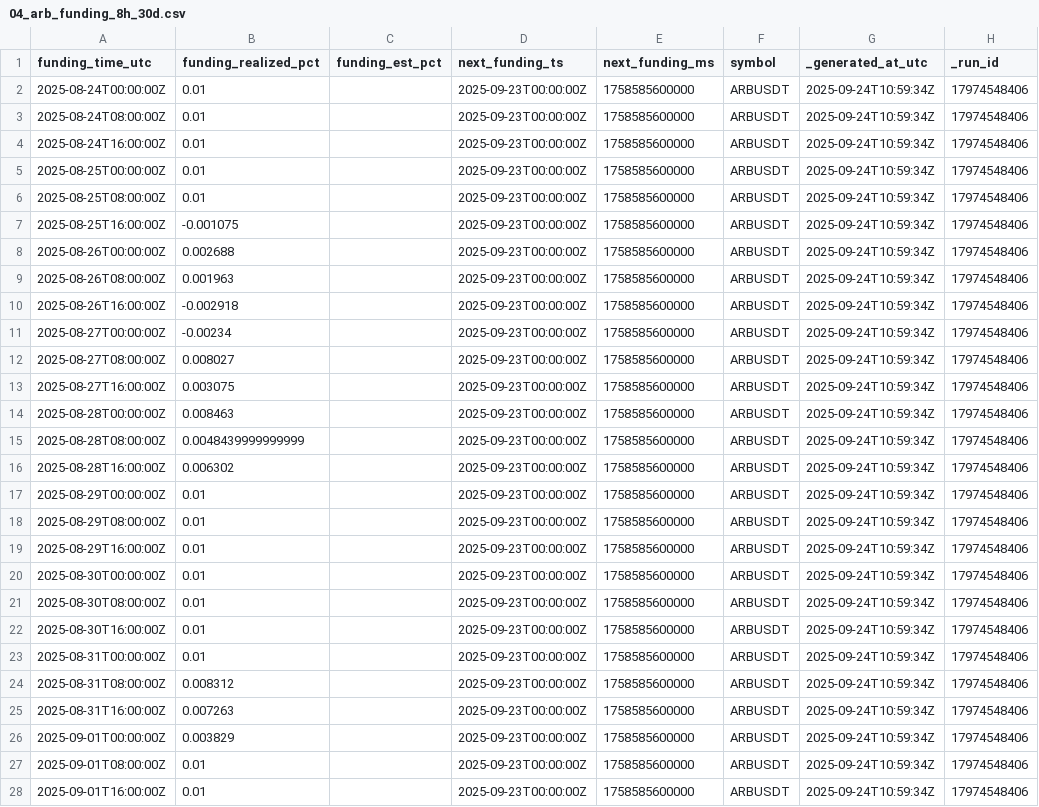
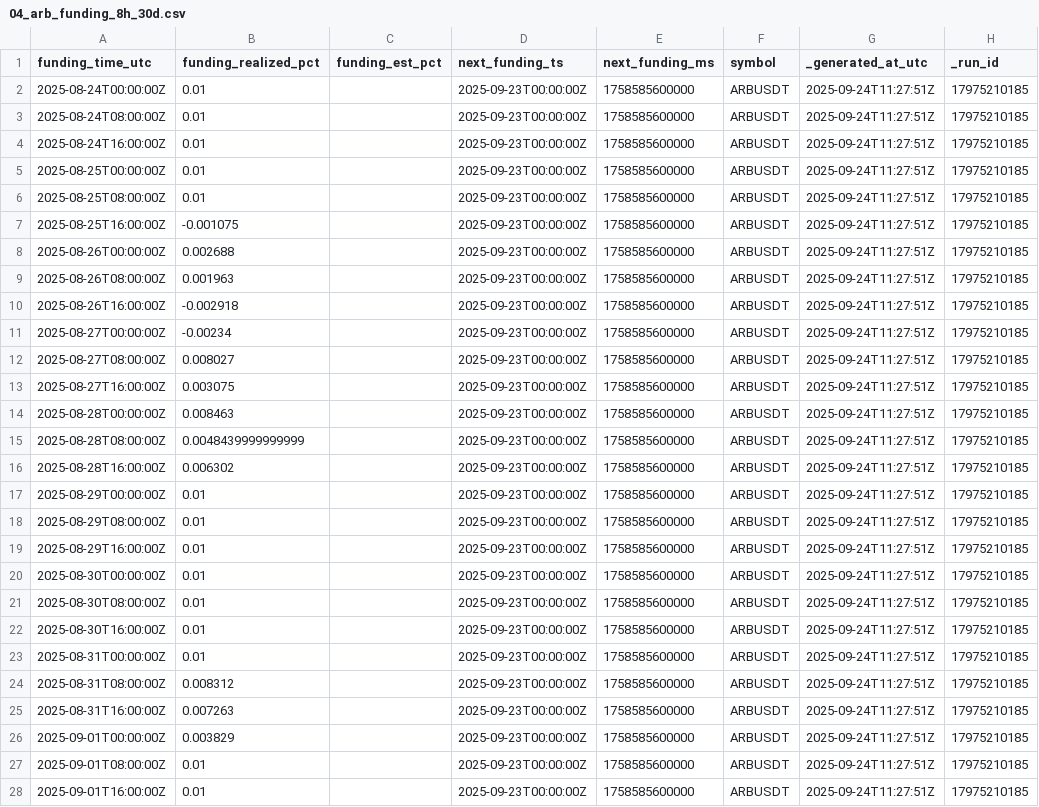
Before and after one commit to reddyKIM/run-v2, a CSV file: data/04_arb_funding_8h_30d.csv, drawn as a sheet; only a part is shown; the diff covers the shown part only.

```diff
--- a/data/04_arb_funding_8h_30d.csv
+++ b/data/04_arb_funding_8h_30d.csv
@@ -1,28 +1,28 @@
 funding_time_utc,funding_realized_pct,funding_est_pct,next_funding_ts,next_funding_ms,symbol,_generated_at_utc,_run_id
-2025-08-24T00:00:00Z,0.01,,2025-09-23T00:00:00Z,1758585600000,ARBUSDT,2025-09-24T10:59:34Z,17974548406
-2025-08-24T08:00:00Z,0.01,,2025-09-23T00:00:00Z,1758585600000,ARBUSDT,2025-09-24T10:59:34Z,17974548406
-2025-08-24T16:00:00Z,0.01,,2025-09-23T00:00:00Z,1758585600000,ARBUSDT,2025-09-24T10:59:34Z,17974548406
-2025-08-25T00:00:00Z,0.01,,2025-09-23T00:00:00Z,1758585600000,ARBUSDT,2025-09-24T10:59:34Z,17974548406
-2025-08-25T08:00:00Z,0.01,,2025-09-23T00:00:00Z,1758585600000,ARBUSDT,2025-09-24T10:59:34Z,17974548406
-2025-08-25T16:00:00Z,-0.001075,,2025-09-23T00:00:00Z,1758585600000,ARBUSDT,2025-09-24T10:59:34Z,17974548406
-2025-08-26T00:00:00Z,0.002688,,2025-09-23T00:00:00Z,1758585600000,ARBUSDT,2025-09-24T10:59:34Z,17974548406
-2025-08-26T08:00:00Z,0.001963,,2025-09-23T00:00:00Z,1758585600000,ARBUSDT,2025-09-24T10:59:34Z,17974548406
-2025-08-26T16:00:00Z,-0.002918,,2025-09-23T00:00:00Z,1758585600000,ARBUSDT,2025-09-24T10:59:34Z,17974548406
-2025-08-27T00:00:00Z,-0.00234,,2025-09-23T00:00:00Z,1758585600000,ARBUSDT,2025-09-24T10:59:34Z,17974548406
-2025-08-27T08:00:00Z,0.008027,,2025-09-23T00:00:00Z,1758585600000,ARBUSDT,2025-09-24T10:59:34Z,17974548406
-2025-08-27T16:00:00Z,0.003075,,2025-09-23T00:00:00Z,1758585600000,ARBUSDT,2025-09-24T10:59:34Z,17974548406
-2025-08-28T00:00:00Z,0.008463,,2025-09-23T00:00:00Z,1758585600000,ARBUSDT,2025-09-24T10:59:34Z,17974548406
-2025-08-28T08:00:00Z,0.0048439999999999,,2025-09-23T00:00:00Z,1758585600000,ARBUSDT,2025-09-24T10:59:34Z,17974548406
-2025-08-28T16:00:00Z,0.006302,,2025-09-23T00:00:00Z,1758585600000,ARBUSDT,2025-09-24T10:59:34Z,17974548406
-2025-08-29T00:00:00Z,0.01,,2025-09-23T00:00:00Z,1758585600000,ARBUSDT,2025-09-24T10:59:34Z,17974548406
-2025-08-29T08:00:00Z,0.01,,2025-09-23T00:00:00Z,1758585600000,ARBUSDT,2025-09-24T10:59:34Z,17974548406
-2025-08-29T16:00:00Z,0.01,,2025-09-23T00:00:00Z,1758585600000,ARBUSDT,2025-09-24T10:59:34Z,17974548406
-2025-08-30T00:00:00Z,0.01,,2025-09-23T00:00:00Z,1758585600000,ARBUSDT,2025-09-24T10:59:34Z,17974548406
-2025-08-30T08:00:00Z,0.01,,2025-09-23T00:00:00Z,1758585600000,ARBUSDT,2025-09-24T10:59:34Z,17974548406
-2025-08-30T16:00:00Z,0.01,,2025-09-23T00:00:00Z,1758585600000,ARBUSDT,2025-09-24T10:59:34Z,17974548406
-2025-08-31T00:00:00Z,0.01,,2025-09-23T00:00:00Z,1758585600000,ARBUSDT,2025-09-24T10:59:34Z,17974548406
-2025-08-31T08:00:00Z,0.008312,,2025-09-23T00:00:00Z,1758585600000,ARBUSDT,2025-09-24T10:59:34Z,17974548406
-2025-08-31T16:00:00Z,0.007263,,2025-09-23T00:00:00Z,1758585600000,ARBUSDT,2025-09-24T10:59:34Z,17974548406
-2025-09-01T00:00:00Z,0.003829,,2025-09-23T00:00:00Z,1758585600000,ARBUSDT,2025-09-24T10:59:34Z,17974548406
-2025-09-01T08:00:00Z,0.01,,2025-09-23T00:00:00Z,1758585600000,ARBUSDT,2025-09-24T10:59:34Z,17974548406
-2025-09-01T16:00:00Z,0.01,,2025-09-23T00:00:00Z,1758585600000,ARBUSDT,2025-09-24T10:59:34Z,17974548406
+2025-08-24T00:00:00Z,0.01,,2025-09-23T00:00:00Z,1758585600000,ARBUSDT,2025-09-24T11:27:51Z,17975210185
+2025-08-24T08:00:00Z,0.01,,2025-09-23T00:00:00Z,1758585600000,ARBUSDT,2025-09-24T11:27:51Z,17975210185
+2025-08-24T16:00:00Z,0.01,,2025-09-23T00:00:00Z,1758585600000,ARBUSDT,2025-09-24T11:27:51Z,17975210185
+2025-08-25T00:00:00Z,0.01,,2025-09-23T00:00:00Z,1758585600000,ARBUSDT,2025-09-24T11:27:51Z,17975210185
+2025-08-25T08:00:00Z,0.01,,2025-09-23T00:00:00Z,1758585600000,ARBUSDT,2025-09-24T11:27:51Z,17975210185
+2025-08-25T16:00:00Z,-0.001075,,2025-09-23T00:00:00Z,1758585600000,ARBUSDT,2025-09-24T11:27:51Z,17975210185
+2025-08-26T00:00:00Z,0.002688,,2025-09-23T00:00:00Z,1758585600000,ARBUSDT,2025-09-24T11:27:51Z,17975210185
+2025-08-26T08:00:00Z,0.001963,,2025-09-23T00:00:00Z,1758585600000,ARBUSDT,2025-09-24T11:27:51Z,17975210185
+2025-08-26T16:00:00Z,-0.002918,,2025-09-23T00:00:00Z,1758585600000,ARBUSDT,2025-09-24T11:27:51Z,17975210185
+2025-08-27T00:00:00Z,-0.00234,,2025-09-23T00:00:00Z,1758585600000,ARBUSDT,2025-09-24T11:27:51Z,17975210185
+2025-08-27T08:00:00Z,0.008027,,2025-09-23T00:00:00Z,1758585600000,ARBUSDT,2025-09-24T11:27:51Z,17975210185
+2025-08-27T16:00:00Z,0.003075,,2025-09-23T00:00:00Z,1758585600000,ARBUSDT,2025-09-24T11:27:51Z,17975210185
+2025-08-28T00:00:00Z,0.008463,,2025-09-23T00:00:00Z,1758585600000,ARBUSDT,2025-09-24T11:27:51Z,17975210185
+2025-08-28T08:00:00Z,0.0048439999999999,,2025-09-23T00:00:00Z,1758585600000,ARBUSDT,2025-09-24T11:27:51Z,17975210185
+2025-08-28T16:00:00Z,0.006302,,2025-09-23T00:00:00Z,1758585600000,ARBUSDT,2025-09-24T11:27:51Z,17975210185
+2025-08-29T00:00:00Z,0.01,,2025-09-23T00:00:00Z,1758585600000,ARBUSDT,2025-09-24T11:27:51Z,17975210185
+2025-08-29T08:00:00Z,0.01,,2025-09-23T00:00:00Z,1758585600000,ARBUSDT,2025-09-24T11:27:51Z,17975210185
+2025-08-29T16:00:00Z,0.01,,2025-09-23T00:00:00Z,1758585600000,ARBUSDT,2025-09-24T11:27:51Z,17975210185
+2025-08-30T00:00:00Z,0.01,,2025-09-23T00:00:00Z,1758585600000,ARBUSDT,2025-09-24T11:27:51Z,17975210185
+2025-08-30T08:00:00Z,0.01,,2025-09-23T00:00:00Z,1758585600000,ARBUSDT,2025-09-24T11:27:51Z,17975210185
+2025-08-30T16:00:00Z,0.01,,2025-09-23T00:00:00Z,1758585600000,ARBUSDT,2025-09-24T11:27:51Z,17975210185
+2025-08-31T00:00:00Z,0.01,,2025-09-23T00:00:00Z,1758585600000,ARBUSDT,2025-09-24T11:27:51Z,17975210185
+2025-08-31T08:00:00Z,0.008312,,2025-09-23T00:00:00Z,1758585600000,ARBUSDT,2025-09-24T11:27:51Z,17975210185
+2025-08-31T16:00:00Z,0.007263,,2025-09-23T00:00:00Z,1758585600000,ARBUSDT,2025-09-24T11:27:51Z,17975210185
+2025-09-01T00:00:00Z,0.003829,,2025-09-23T00:00:00Z,1758585600000,ARBUSDT,2025-09-24T11:27:51Z,17975210185
+2025-09-01T08:00:00Z,0.01,,2025-09-23T00:00:00Z,1758585600000,ARBUSDT,2025-09-24T11:27:51Z,17975210185
+2025-09-01T16:00:00Z,0.01,,2025-09-23T00:00:00Z,1758585600000,ARBUSDT,2025-09-24T11:27:51Z,17975210185
```
Also changed, not shown: 126 edited cells elsewhere in this file, data/01_arb_15m_20d.csv, data/02_arb_1d_180d.csv, 8 other files.
